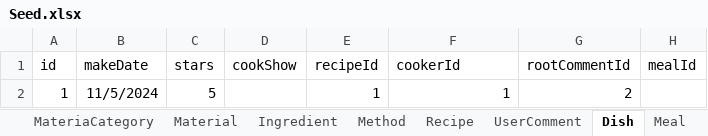
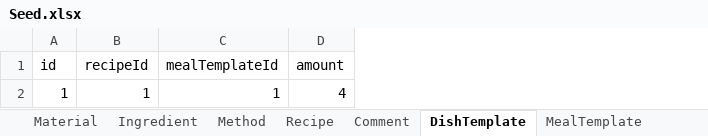
Before and after one commit to williamliadam/sf_server, an Excel workbook: prisma/Seed.xlsx, sheet DishTemplate, drawn as a sheet; values as stored, in another font and other column widths than the file's, no borders; removed rows and columns are numbered as before the commit, all else as after; the diff names each change by its address in the sheet, - before the commit and + after, or states it on an @@ line.

```diff
--- a/prisma/Seed.xlsx (sheet DishTemplate)
+++ b/prisma/Seed.xlsx (sheet DishTemplate)
-sheet tab: UserComment
+sheet tab: Comment
-sheet tab: Dish
+sheet tab: DishTemplate
-sheet tab: Meal
+sheet tab: MealTemplate
-column B (makeDate), row 2: 11/5/2024
-column C (stars), row 2: 5
-column D (cookShow), empty
-column G (rootCommentId), row 2: 2
-column H (mealId), empty
+column D (amount), row 2: 4
-C1: cookerId
+C1: mealTemplateId
```
Also changed, not shown: sheet MealTemplate, sheet Comment, other sheet tabs, 9 other files.
